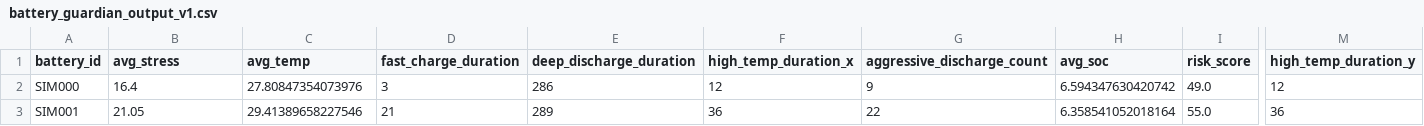
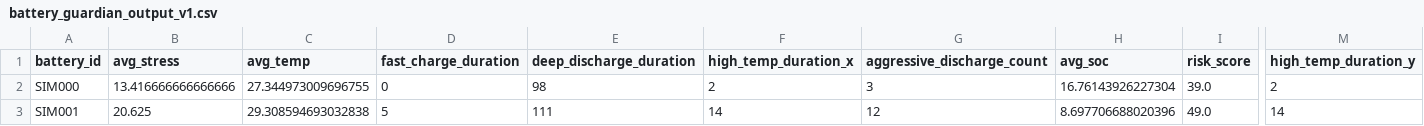
Before and after one commit to Navvu-gityhub/Behavior-Aware-BMS, a CSV file: data/features/battery_guardian_output_v1.csv, drawn as a sheet; only a part is shown, gaps mark what is left out; the diff covers the shown part only; the diff names each change by its address in the sheet, - before the commit and + after, or states it on an @@ line.

```diff
--- a/data/features/battery_guardian_output_v1.csv
+++ b/data/features/battery_guardian_output_v1.csv
-B2 (avg_stress): 16.4
+B2 (avg_stress): 13.416666666666666
-C2 (avg_temp): 27.80847354073976
+C2 (avg_temp): 27.344973009696755
-D2 (fast_charge_duration): 3
+D2 (fast_charge_duration): 0
-E2 (deep_discharge_duration): 286
+E2 (deep_discharge_duration): 98
-F2 (high_temp_duration_x): 12
+F2 (high_temp_duration_x): 2
-G2 (aggressive_discharge_count): 9
+G2 (aggressive_discharge_count): 3
-H2 (avg_soc): 6.594347630420742
+H2 (avg_soc): 16.76143926227304
-I2 (risk_score): 49.0
+I2 (risk_score): 39.0
-M2 (high_temp_duration_y): 12
+M2 (high_temp_duration_y): 2
-B3 (avg_stress): 21.05
+B3 (avg_stress): 20.625
-C3 (avg_temp): 29.41389658227546
+C3 (avg_temp): 29.308594693032838
-D3 (fast_charge_duration): 21
+D3 (fast_charge_duration): 5
-E3 (deep_discharge_duration): 289
+E3 (deep_discharge_duration): 111
-F3 (high_temp_duration_x): 36
+F3 (high_temp_duration_x): 14
-G3 (aggressive_discharge_count): 22
+G3 (aggressive_discharge_count): 12
-H3 (avg_soc): 6.358541052018164
+H3 (avg_soc): 8.697706688020396
-I3 (risk_score): 55.0
+I3 (risk_score): 49.0
-M3 (high_temp_duration_y): 36
+M3 (high_temp_duration_y): 14
```
Also changed, not shown: 1 removed row and 109 edited cells elsewhere in this file, data/features/battery_health_index_v1.csv, data/features/battery_risk_assessment_v1.csv, 12 other files.
